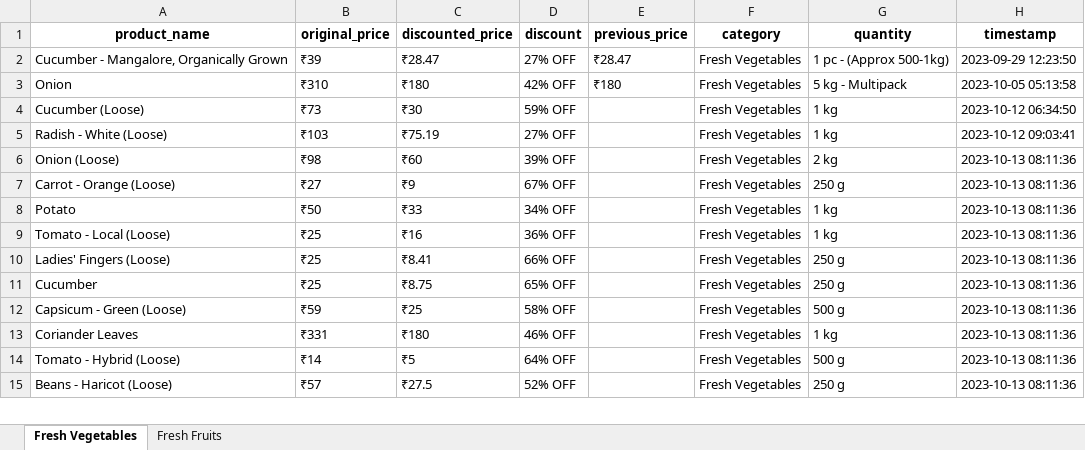
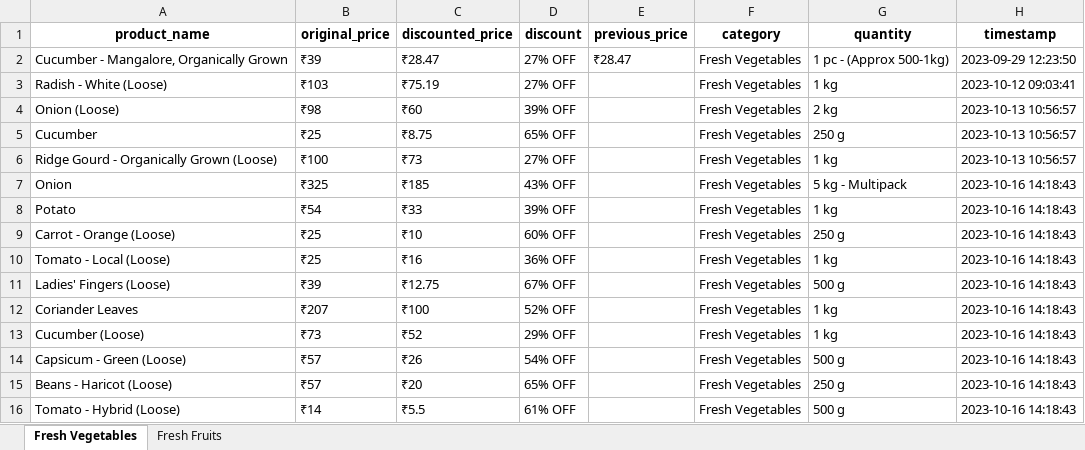
Before and after one commit to NidhiiK/Vegease, an Excel workbook: BigBasket/BigBasket_products.xlsx, sheet Fresh Vegetables, drawn as a sheet; only a part is shown; values as stored, in another font and other column widths than the file's, no borders; removed rows and columns are numbered as before the commit, all else as after; the diff covers the shown part only; the diff names each change by its address in the sheet, - before the commit and + after, or states it on an @@ line.

```diff
--- a/BigBasket/BigBasket_products.xlsx (sheet Fresh Vegetables)
+++ b/BigBasket/BigBasket_products.xlsx (sheet Fresh Vegetables)
-row 3: Onion | ₹310 | ₹180 | 42% OFF | ₹180 | Fresh Vegetables | 5 kg - Multipack | 2023-10-05 05:13:58
-row 4: Cucumber (Loose) | ₹73 | ₹30 | 59% OFF |  | Fresh Vegetables | 1 kg | 2023-10-12 06:34:50
-H4 (timestamp): 2023-10-13 08:11:36
+H4 (timestamp): 2023-10-13 10:56:57
-row 7: Carrot - Orange (Loose) | ₹27 | ₹9 | 67% OFF |  | Fresh Vegetables | 250 g | 2023-10-13 08:11:36
+row 5: Cucumber | ₹25 | ₹8.75 | 65% OFF |  | Fresh Vegetables | 250 g | 2023-10-13 10:56:57
+row 6: Ridge Gourd - Organically Grown (Loose) | ₹100 | ₹73 | 27% OFF |  | Fresh Vegetables | 1 kg | 2023-10-13 10:56:57
+row 7: Onion | ₹325 | ₹185 | 43% OFF |  | Fresh Vegetables | 5 kg - Multipack | 2023-10-16 14:18:43
-B8 (original_price): ₹50
+B8 (original_price): ₹54
-D8 (discount): 34% OFF
+D8 (discount): 39% OFF
-H8 (timestamp): 2023-10-13 08:11:36
+H8 (timestamp): 2023-10-16 14:18:43
+row 9: Carrot - Orange (Loose) | ₹25 | ₹10 | 60% OFF |  | Fresh Vegetables | 250 g | 2023-10-16 14:18:43
-H10:H11 (timestamp): 2023-10-13 08:11:36
+H10:H11 (timestamp): 2023-10-16 14:18:43
-B11 (original_price): ₹25
+B11 (original_price): ₹39
-C11 (discounted_price): ₹8.41
+C11 (discounted_price): ₹12.75
-D11 (discount): 66% OFF
+D11 (discount): 67% OFF
-G11 (quantity): 250 g
+G11 (quantity): 500 g
-row 11: Cucumber | ₹25 | ₹8.75 | 65% OFF |  | Fresh Vegetables | 250 g | 2023-10-13 08:11:36
-row 12: Capsicum - Green (Loose) | ₹59 | ₹25 | 58% OFF |  | Fresh Vegetables | 500 g | 2023-10-13 08:11:36
-B12 (original_price): ₹331
+B12 (original_price): ₹207
-C12 (discounted_price): ₹180
+C12 (discounted_price): ₹100
-D12 (discount): 46% OFF
+D12 (discount): 52% OFF
-H12 (timestamp): 2023-10-13 08:11:36
+H12 (timestamp): 2023-10-16 14:18:43
+row 13: Cucumber (Loose) | ₹73 | ₹52 | 29% OFF |  | Fresh Vegetables | 1 kg | 2023-10-16 14:18:43
-A14 (product_name): Tomato - Hybrid (Loose)
+A14 (product_name): Capsicum - Green (Loose)
-B14 (original_price): ₹14
+B14 (original_price): ₹57
-C14 (discounted_price): ₹5
+C14 (discounted_price): ₹26
-D14 (discount): 64% OFF
+D14 (discount): 54% OFF
-H14:H15 (timestamp): 2023-10-13 08:11:36
+H14:H15 (timestamp): 2023-10-16 14:18:43
-C15 (discounted_price): ₹27.5
+C15 (discounted_price): ₹20
-D15 (discount): 52% OFF
+D15 (discount): 65% OFF
+row 16: Tomato - Hybrid (Loose) | ₹14 | ₹5.5 | 61% OFF |  | Fresh Vegetables | 500 g | 2023-10-16 14:18:43
```
Also changed, not shown: 27 added rows, 27 removed rows and 127 edited cells elsewhere in this sheet, sheet Fresh Fruits, 3 other files.
